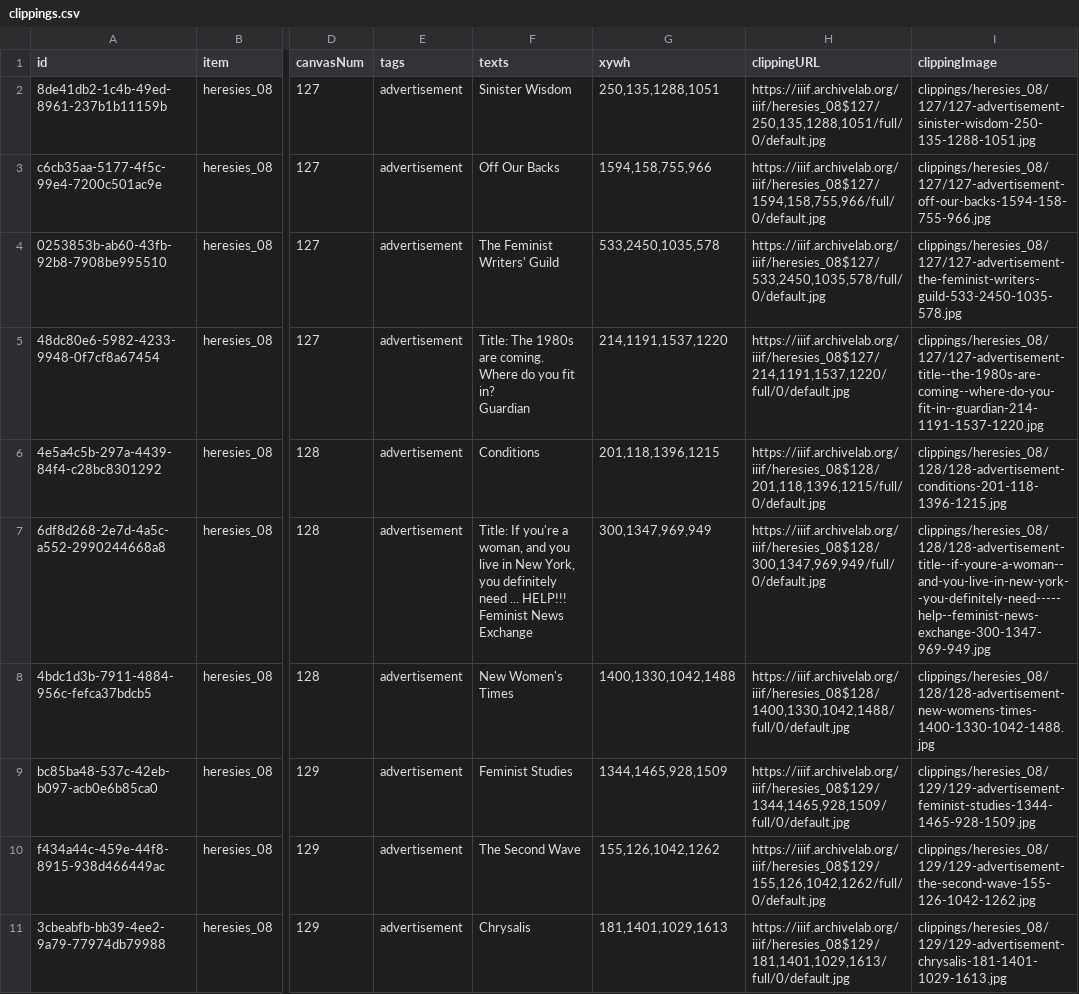
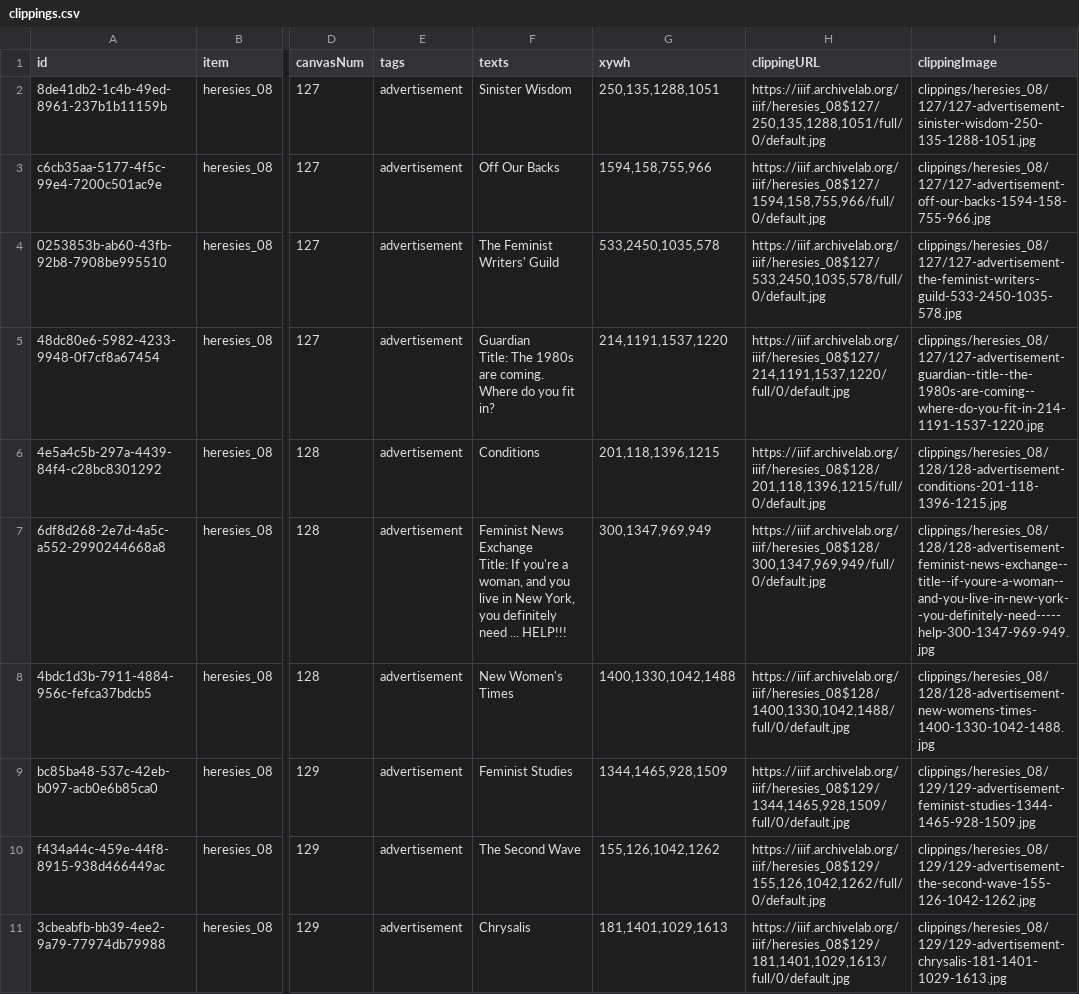
Before and after one commit to timothyarthur/annotate, a CSV file: clippings/heresies_08/clippings.csv, drawn as a sheet; only a part is shown, gaps mark what is left out; ↵ is a line break in a cell; the diff names each change by its address in the sheet, - before the commit and + after, or states it on an @@ line.

Commit message:
Fixed annotations for "Guardian" and "Feminist News Exchange" in issue 8.

```diff
--- a/clippings/heresies_08/clippings.csv
+++ b/clippings/heresies_08/clippings.csv
-F5 (texts): Title: The 1980s are coming. Where do you fit in? ↵ Guardian
+F5 (texts): Guardian ↵ Title: The 1980s are coming. Where do you fit in?
-I5 (clippingImage): clippings/heresies_08/127/127-advertisement-title--the-1980s-are-coming--where-do-you-fit-in--guardian-214-1191-1537-1220.jpg
+I5 (clippingImage): clippings/heresies_08/127/127-advertisement-guardian--title--the-1980s-are-coming--where-do-you-fit-in-214-1191-1537-1220.jpg
-F7 (texts): Title: If you're a woman, and you live in New York, you definitely need ... HELP!!! ↵ Feminist News Exchange
+F7 (texts): Feminist News Exchange ↵ Title: If you're a woman, and you live in New York, you definitely need ... HELP!!!
-I7 (clippingImage): clippings/heresies_08/128/128-advertisement-title--if-youre-a-woman--and-you-live-in-new-york--you-definitely-need-----help--feminist-news-exchange-300-1347-969-949.jpg
+I7 (clippingImage): clippings/heresies_08/128/128-advertisement-feminist-news-exchange--title--if-youre-a-woman--and-you-live-in-new-york--you-definitely-need-----help-300-1347-969-949.jpg
```
Also changed, not shown: 4 other files.
